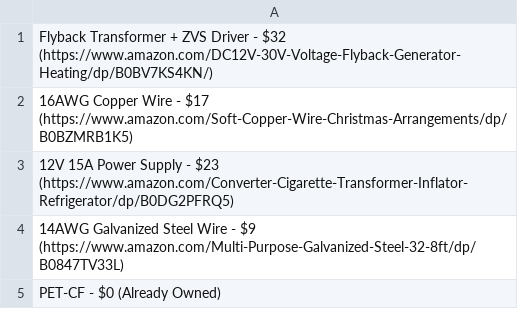
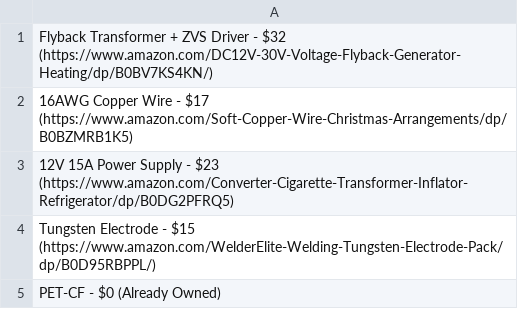
Before and after one commit to Firestorm108/Plasma-Vortex, a CSV file: bom.csv, drawn as a sheet.

Commit message:
Update bom.csv

```diff
--- a/bom.csv
+++ b/bom.csv
@@ -3,3 +3,3 @@ Flyback Transformer + ZVS Driver - $32 (https://www.amazon.com/DC12V-30V-Voltage
 12V 15A Power Supply - $23 (https://www.amazon.com/Converter-Cigarette-Transformer-Inflator-Refrigerator/dp/B0DG2PFRQ5)
-14AWG Galvanized Steel Wire - $9 (https://www.amazon.com/Multi-Purpose-Galvanized-Steel-32-8ft/dp/B0847TV33L)
+Tungsten Electrode - $15 (https://www.amazon.com/WelderElite-Welding-Tungsten-Electrode-Pack/dp/B0D95RBPPL/)
 PET-CF - $0 (Already Owned)
```
